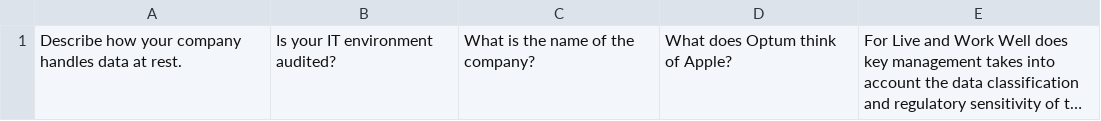
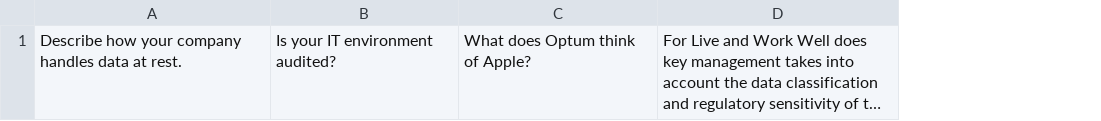
Before and after one commit to b-castellano/RFP-Retriever, a CSV file: scratch.csv, drawn as a sheet; long unchanged cells end in …; the diff names each change by its address in the sheet, - before the commit and + after, or states it on an @@ line.

Commit message:
CSV

```diff
--- a/scratch.csv
+++ b/scratch.csv
-column C, row 1: What is the name of the company?
```
